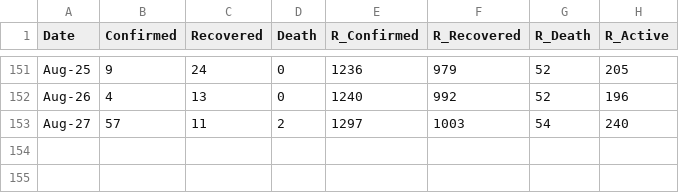
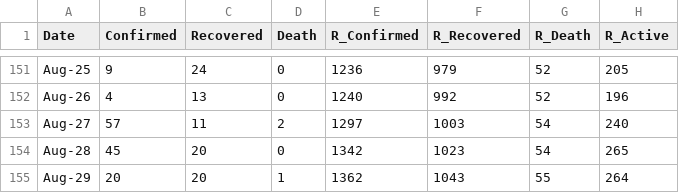
Before and after one commit to djmacao/Covid-19, a CSV file: Covid_Davao_Data/covid_dohdr_daily.csv, drawn as a sheet; only a part is shown, gaps mark what is left out.

```diff
--- a/Covid_Davao_Data/covid_dohdr_daily.csv
+++ b/Covid_Davao_Data/covid_dohdr_daily.csv
@@ -153 +153,3 @@ Aug-26,4,13,0,1240,992,52,196
 Aug-27,57,11,2,1297,1003,54,240
+Aug-28,45,20,0,1342,1023,54,265
+Aug-29,20,20,1,1362,1043,55,264
```
Also changed, not shown: Covid_Davao_Data/covid_dohdr_locations.csv, 3 other files.
